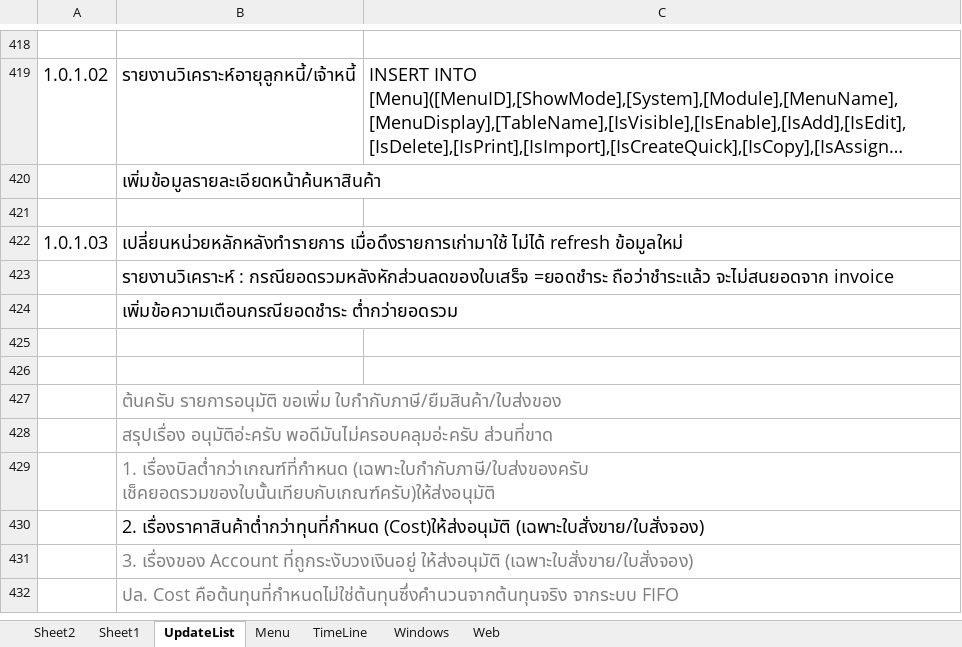
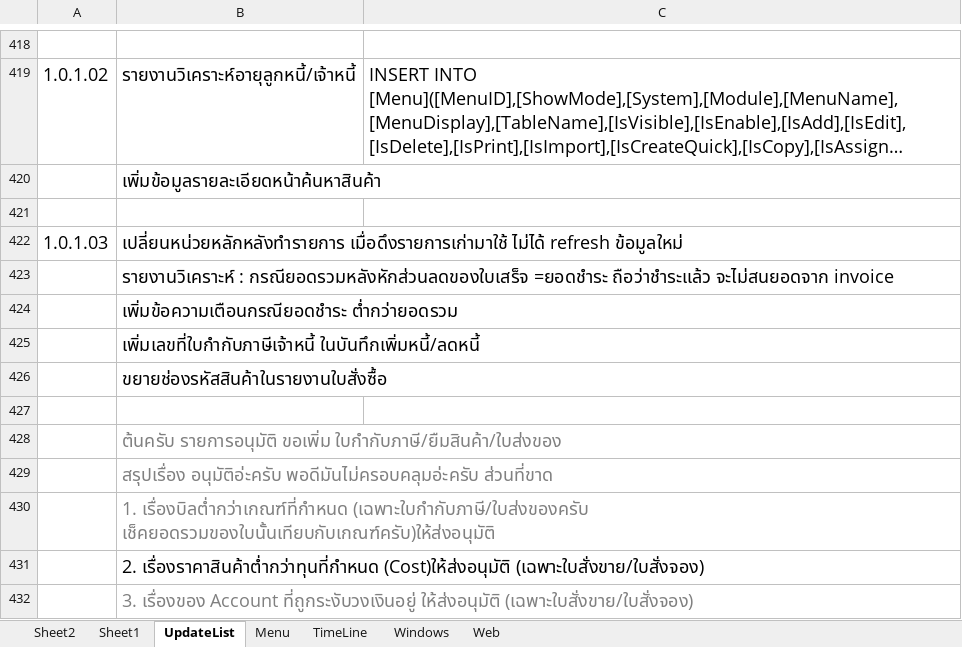
Before and after one commit to artit1981/ubproject, an Excel workbook: _Doc/Feature.xlsx, sheet UpdateList, drawn as a sheet; only a part is shown, gaps mark what is left out; the shorter side is filled out with more unchanged rows; long unchanged cells end in …; values as stored, in another font and other column widths than the file's, no borders; charts and pictures not drawn; the diff names each change by its address in the sheet, - before the commit and + after, or states it on an @@ line.

```diff
--- a/_Doc/Feature.xlsx (sheet UpdateList)
+++ b/_Doc/Feature.xlsx (sheet UpdateList)
-B425: (empty)
+B425: เพิ่มเลขที่ใบกำกับภาษีเจ้าหนี้ ในบันทึกเพิ่มหนี้/ลดหนี้
+row 426:  | ขยายช่องรหัสสินค้าในรายงานใบสั่งซื้อ
```
Also changed, not shown: charts or pictures, 13 other files.
